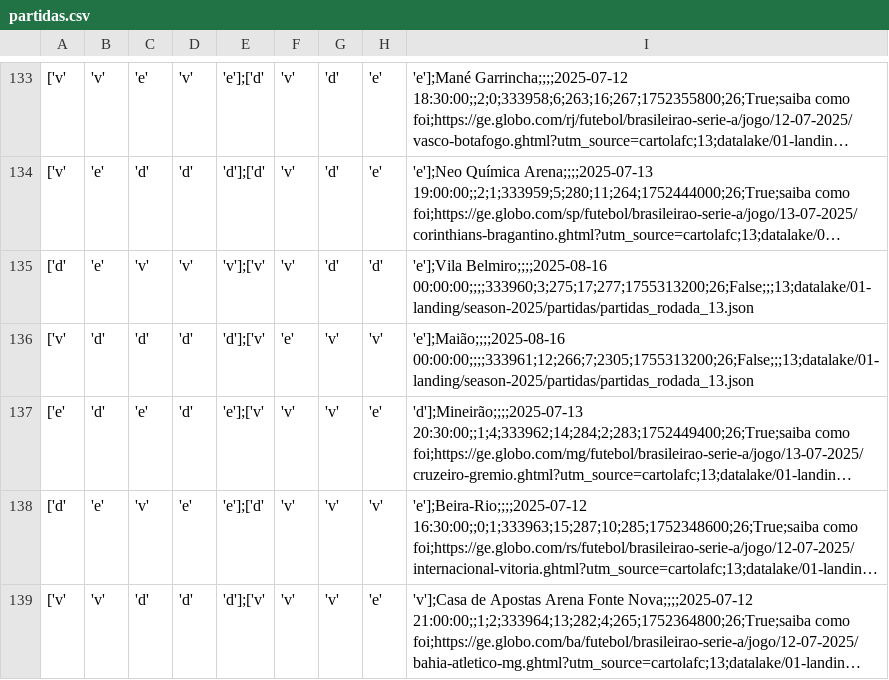
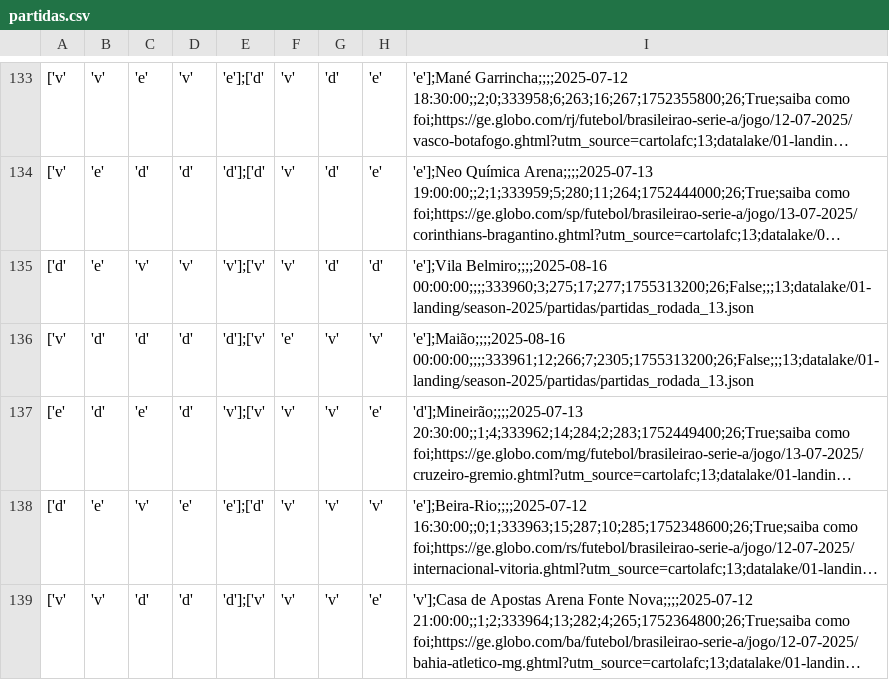
Before and after one commit to adntayer/cartola_datalake, a CSV file: datalake/02-bronze/season-2025/partidas/partidas.csv, drawn as a sheet; only a part is shown, gaps mark what is left out; long unchanged cells end in …; the diff covers the shown part only; the diff names each change by its address in the sheet, - before the commit and + after, or states it on an @@ line.

```diff
--- a/datalake/02-bronze/season-2025/partidas/partidas.csv
+++ b/datalake/02-bronze/season-2025/partidas/partidas.csv
-E137: 'e'];['v'
+E137: 'v'];['v'
```
Also changed, not shown: 35 edited cells elsewhere in this file.
